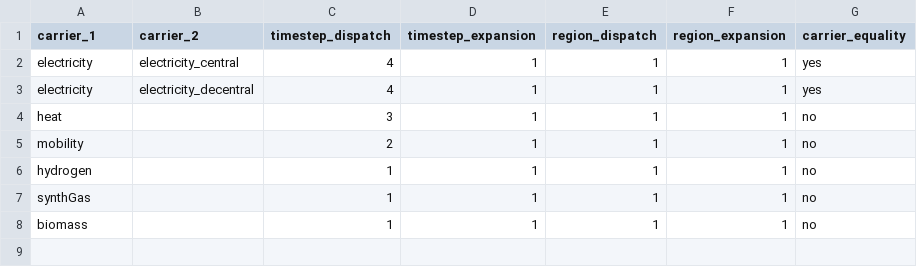
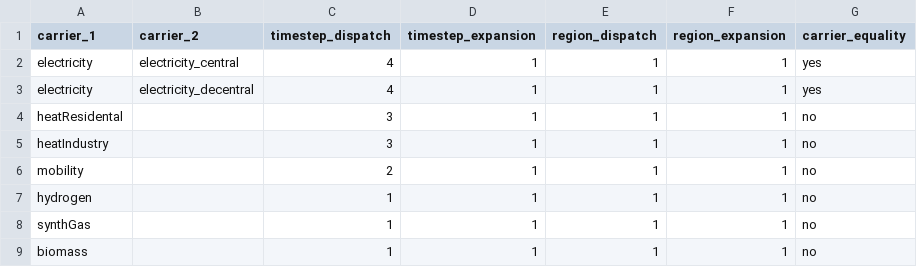
Before and after one commit to mariok90/100p, a CSV file: copperScenario/set_carrier.csv, drawn as a sheet.

```diff
--- a/copperScenario/set_carrier.csv
+++ b/copperScenario/set_carrier.csv
@@ -3,3 +3,4 @@ electricity,electricity_central,4,1,1,1,yes
 electricity,electricity_decentral,4,1,1,1,yes
-heat,,3,1,1,1,no
+heatResidental,,3,1,1,1,no
+heatIndustry,,3,1,1,1,no
 mobility,,2,1,1,1,no
```
Also changed, not shown: decentralScenario/set_carrier.csv, decentralScenario/set_technology.csv, 1 other file.
